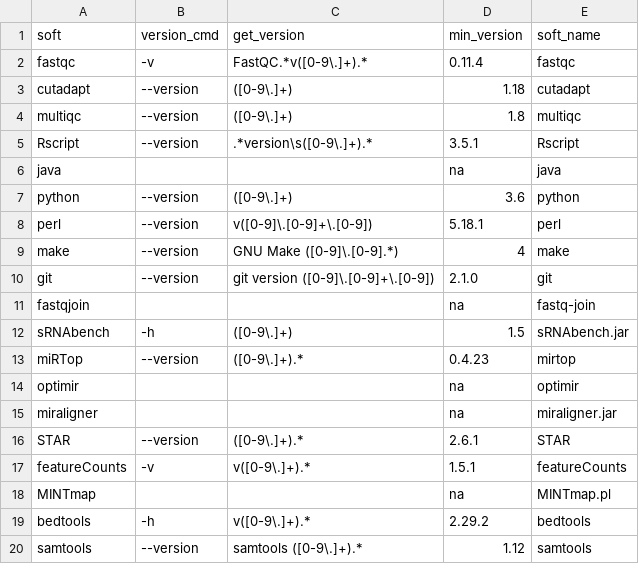
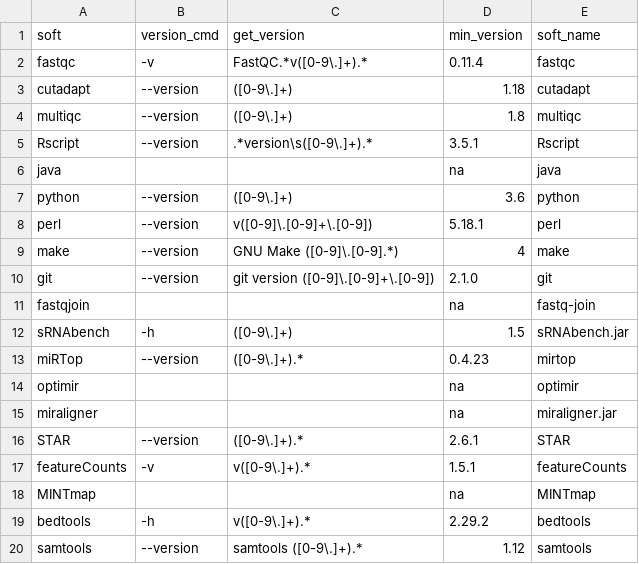
Before and after one commit to HCGB-IGTP/XICRA, a CSV file: XICRA_pip/XICRA/config/software/dependencies.csv, drawn as a sheet.

```diff
--- a/XICRA_pip/XICRA/config/software/dependencies.csv
+++ b/XICRA_pip/XICRA/config/software/dependencies.csv
@@ -17,3 +17,3 @@ STAR,--version,([0-9\.]+).*,2.6.1,STAR
 featureCounts,-v,v([0-9\.]+).*,1.5.1,featureCounts
-MINTmap,,,na,MINTmap.pl
+MINTmap,,,na,MINTmap
 bedtools,-h,v([0-9\.]+).*,2.29.2,bedtools
```
Also changed, not shown: 5 other files.
